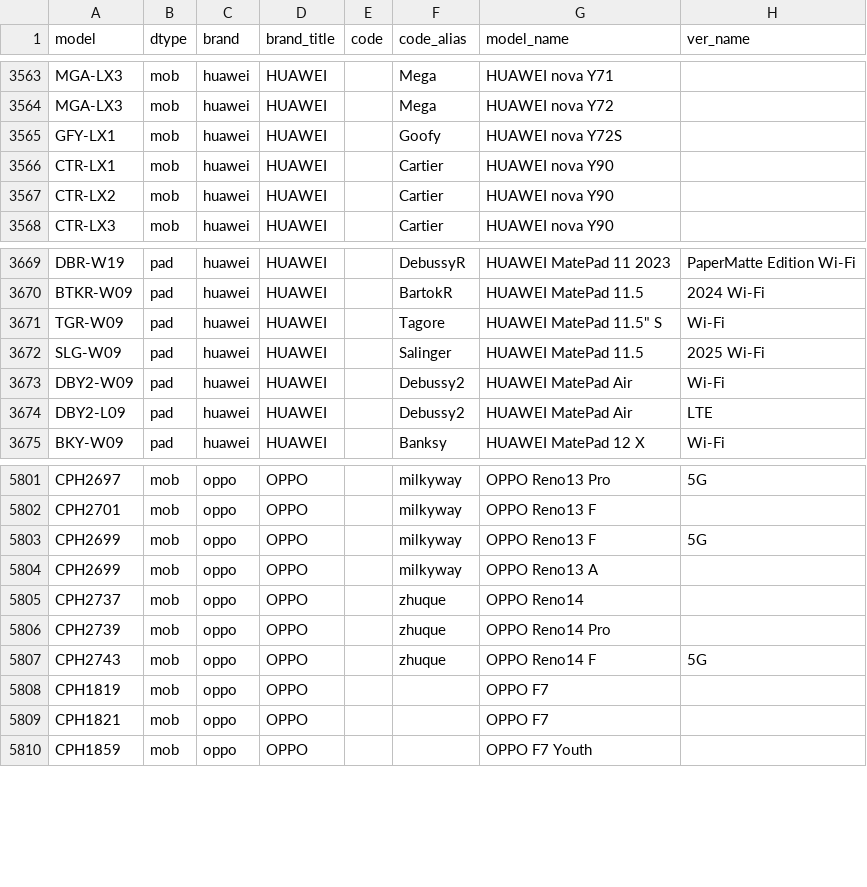
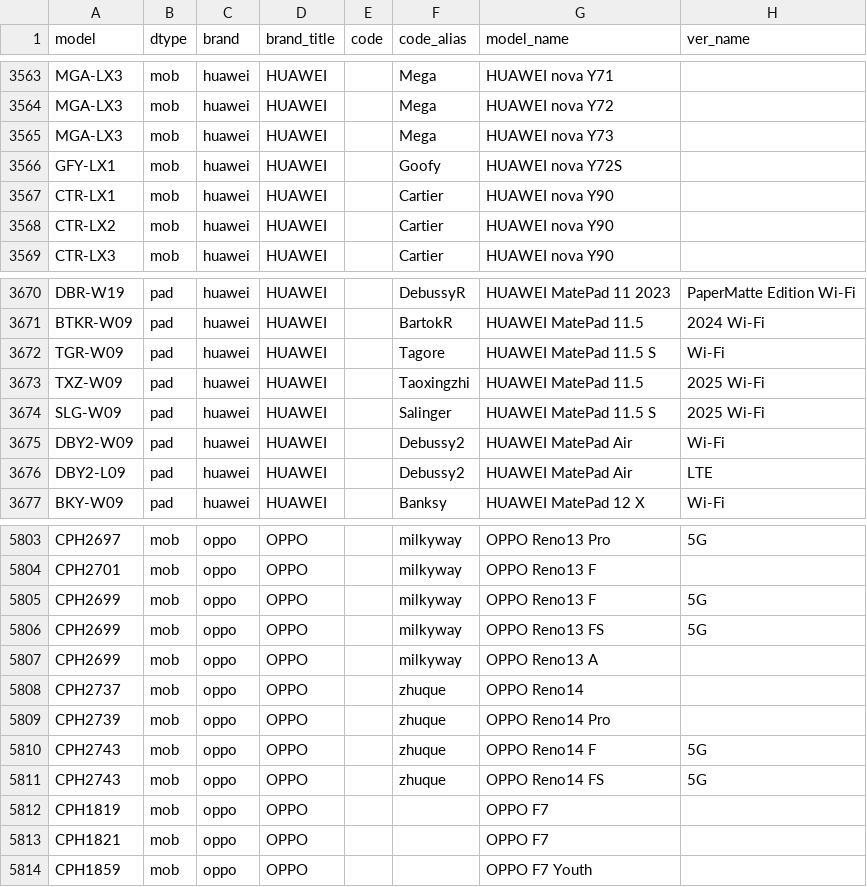
Before and after one commit to ITxiao6666/MobileModels-csv, a CSV file: models.csv, drawn as a sheet; only a part is shown, gaps mark what is left out.

Commit message:
Sync with MobileModels 8e8cf3c58674c02a653d5db2225681398e1f3228

```diff
--- a/models.csv
+++ b/models.csv
@@ -3564,2 +3564,3 @@ MGA-LX3,mob,huawei,HUAWEI,,Mega,HUAWEI nova Y71,
 MGA-LX3,mob,huawei,HUAWEI,,Mega,HUAWEI nova Y72,
+MGA-LX3,mob,huawei,HUAWEI,,Mega,HUAWEI nova Y73,
 GFY-LX1,mob,huawei,HUAWEI,,Goofy,HUAWEI nova Y72S,
@@ -3670,4 +3671,5 @@ DBR-W19,pad,huawei,HUAWEI,,DebussyR,HUAWEI MatePad 11 2023,PaperMatte Edition Wi
 BTKR-W09,pad,huawei,HUAWEI,,BartokR,HUAWEI MatePad 11.5,2024 Wi-Fi
-TGR-W09,pad,huawei,HUAWEI,,Tagore,"HUAWEI MatePad 11.5"" S",Wi-Fi
-SLG-W09,pad,huawei,HUAWEI,,Salinger,HUAWEI MatePad 11.5,2025 Wi-Fi
+TGR-W09,pad,huawei,HUAWEI,,Tagore,HUAWEI MatePad 11.5 S,Wi-Fi
+TXZ-W09,pad,huawei,HUAWEI,,Taoxingzhi,HUAWEI MatePad 11.5,2025 Wi-Fi
+SLG-W09,pad,huawei,HUAWEI,,Salinger,HUAWEI MatePad 11.5 S,2025 Wi-Fi
 DBY2-W09,pad,huawei,HUAWEI,,Debussy2,HUAWEI MatePad Air,Wi-Fi
@@ -5803,2 +5805,3 @@ CPH2701,mob,oppo,OPPO,,milkyway,OPPO Reno13 F,
 CPH2699,mob,oppo,OPPO,,milkyway,OPPO Reno13 F,5G
+CPH2699,mob,oppo,OPPO,,milkyway,OPPO Reno13 FS,5G
 CPH2699,mob,oppo,OPPO,,milkyway,OPPO Reno13 A,
@@ -5807,2 +5810,3 @@ CPH2739,mob,oppo,OPPO,,zhuque,OPPO Reno14 Pro,
 CPH2743,mob,oppo,OPPO,,zhuque,OPPO Reno14 F,5G
+CPH2743,mob,oppo,OPPO,,zhuque,OPPO Reno14 FS,5G
 CPH1819,mob,oppo,OPPO,,,OPPO F7,
```
Also changed, not shown: 1 other file.
